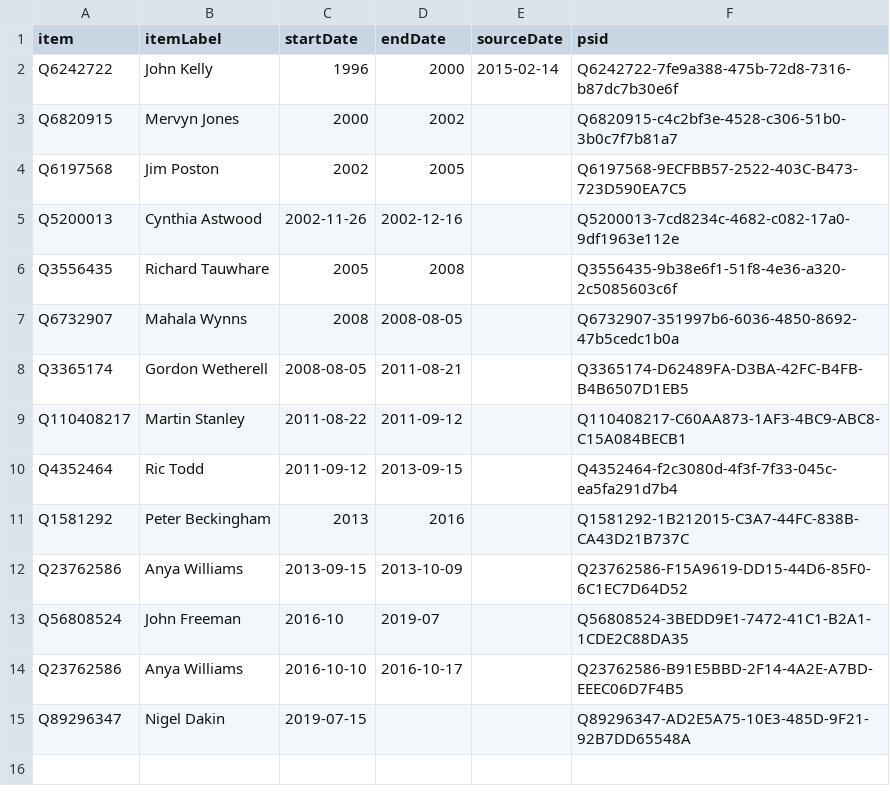
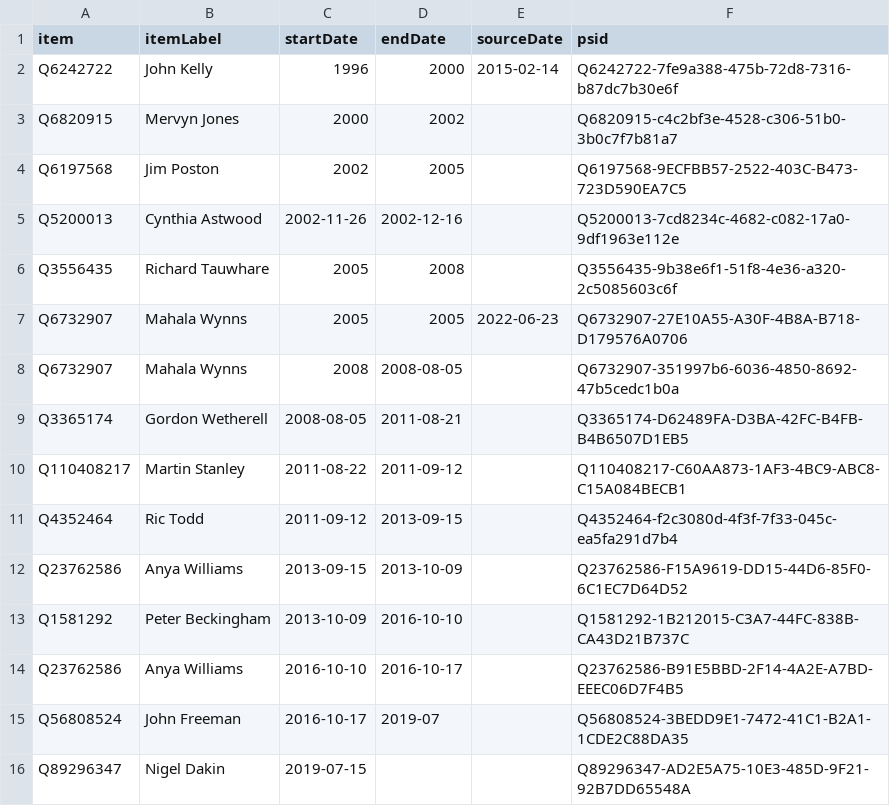
Before and after one commit to every-politician-scrapers/united-kingdom-cabinet, a CSV file: sources/turks-governors-enwiki/wikidata.csv, drawn as a sheet.

```diff
--- a/sources/turks-governors-enwiki/wikidata.csv
+++ b/sources/turks-governors-enwiki/wikidata.csv
@@ -6,2 +6,3 @@ Q5200013,Cynthia Astwood,2002-11-26,2002-12-16,,Q5200013-7cd8234c-4682-c082-17a0
 Q3556435,Richard Tauwhare,2005,2008,,Q3556435-9b38e6f1-51f8-4e36-a320-2c5085603c6f
+Q6732907,Mahala Wynns,2005,2005,2022-06-23,Q6732907-27E10A55-A30F-4B8A-B718-D179576A0706
 Q6732907,Mahala Wynns,2008,2008-08-05,,Q6732907-351997b6-6036-4850-8692-47b5cedc1b0a
@@ -10,6 +11,6 @@ Q110408217,Martin Stanley,2011-08-22,2011-09-12,,Q110408217-C60AA873-1AF3-4BC9-A
 Q4352464,Ric Todd,2011-09-12,2013-09-15,,Q4352464-f2c3080d-4f3f-7f33-045c-ea5fa291d7b4
-Q1581292,Peter Beckingham,2013,2016,,Q1581292-1B212015-C3A7-44FC-838B-CA43D21B737C
 Q23762586,Anya Williams,2013-09-15,2013-10-09,,Q23762586-F15A9619-DD15-44D6-85F0-6C1EC7D64D52
-Q56808524,John Freeman,2016-10,2019-07,,Q56808524-3BEDD9E1-7472-41C1-B2A1-1CDE2C88DA35
+Q1581292,Peter Beckingham,2013-10-09,2016-10-10,,Q1581292-1B212015-C3A7-44FC-838B-CA43D21B737C
 Q23762586,Anya Williams,2016-10-10,2016-10-17,,Q23762586-B91E5BBD-2F14-4A2E-A7BD-EEEC06D7F4B5
+Q56808524,John Freeman,2016-10-17,2019-07,,Q56808524-3BEDD9E1-7472-41C1-B2A1-1CDE2C88DA35
 Q89296347,Nigel Dakin,2019-07-15,,,Q89296347-AD2E5A75-10E3-485D-9F21-92B7DD65548A
```
Also changed, not shown: sources/turks-governors-enwiki/scraped.csv, 2 other files.
